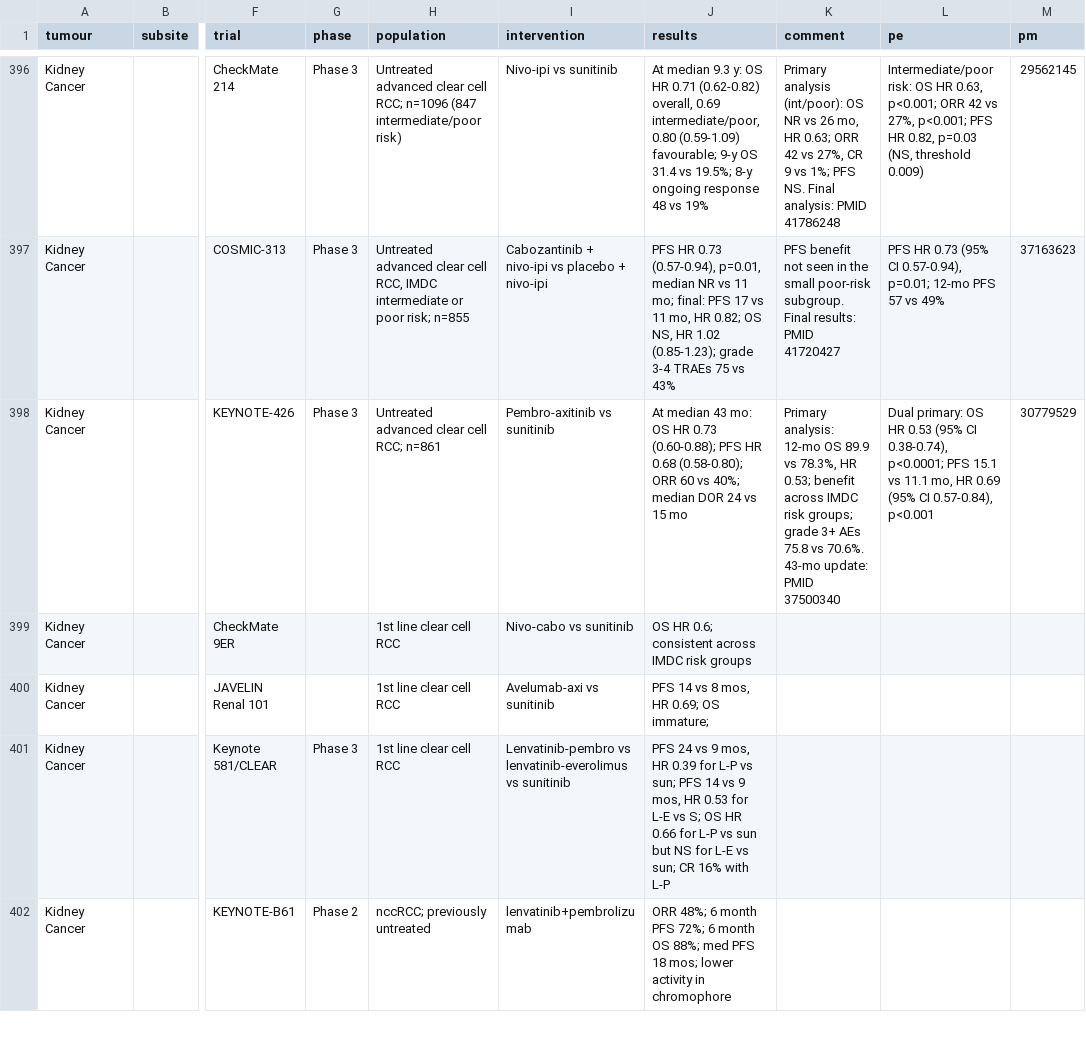
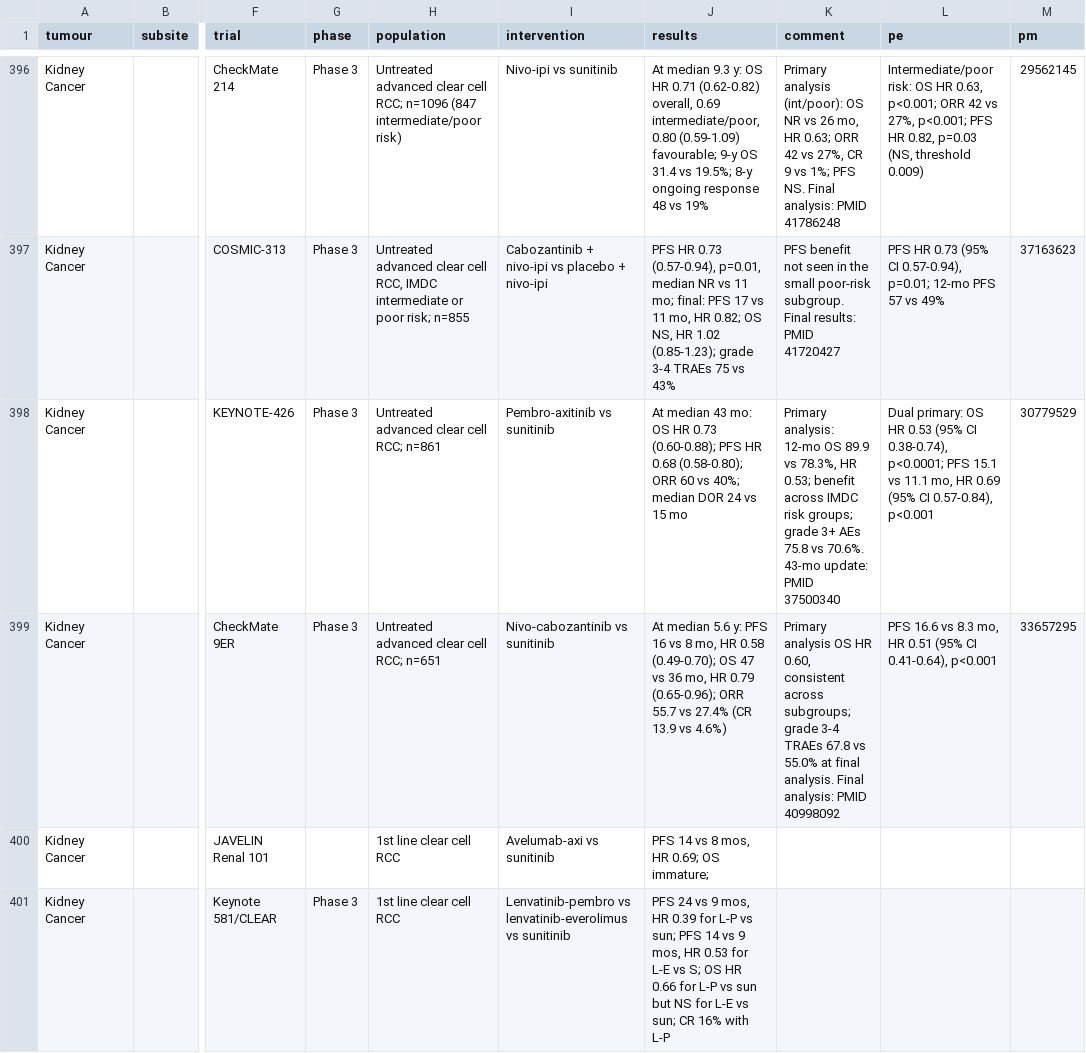
Before and after one commit to david7254672/landmark-trials, a CSV file: data/trials.csv, drawn as a sheet; only a part is shown, gaps mark what is left out; the shorter side is filled out with more unchanged rows; the diff names each change by its address in the sheet, - before the commit and + after, or states it on an @@ line.

```diff
--- a/data/trials.csv
+++ b/data/trials.csv
-G399 (phase): (empty)
+G399 (phase): Phase 3
-H399 (population): 1st line clear cell RCC
+H399 (population): Untreated advanced clear cell RCC; n=651
-I399 (intervention): Nivo-cabo vs sunitinib
+I399 (intervention): Nivo-cabozantinib vs sunitinib
-J399 (results): OS HR 0.6; consistent across IMDC risk groups
+J399 (results): At median 5.6 y: PFS 16 vs 8 mo, HR 0.58 (0.49-0.70); OS 47 vs 36 mo, HR 0.79 (0.65-0.96); ORR 55.7 vs 27.4% (CR 13.9 vs 4.6%)
-K399 (comment): (empty)
+K399 (comment): Primary analysis OS HR 0.60, consistent across subgroups; grade 3-4 TRAEs 67.8 vs 55.0% at final analysis. Final analysis: PMID 40998092
-L399 (pe): (empty)
+L399 (pe): PFS 16.6 vs 8.3 mo, HR 0.51 (95% CI 0.41-0.64), p<0.001
-M399 (pm): (empty)
+M399 (pm): 33657295
```
Also changed, not shown: 1 other file.
